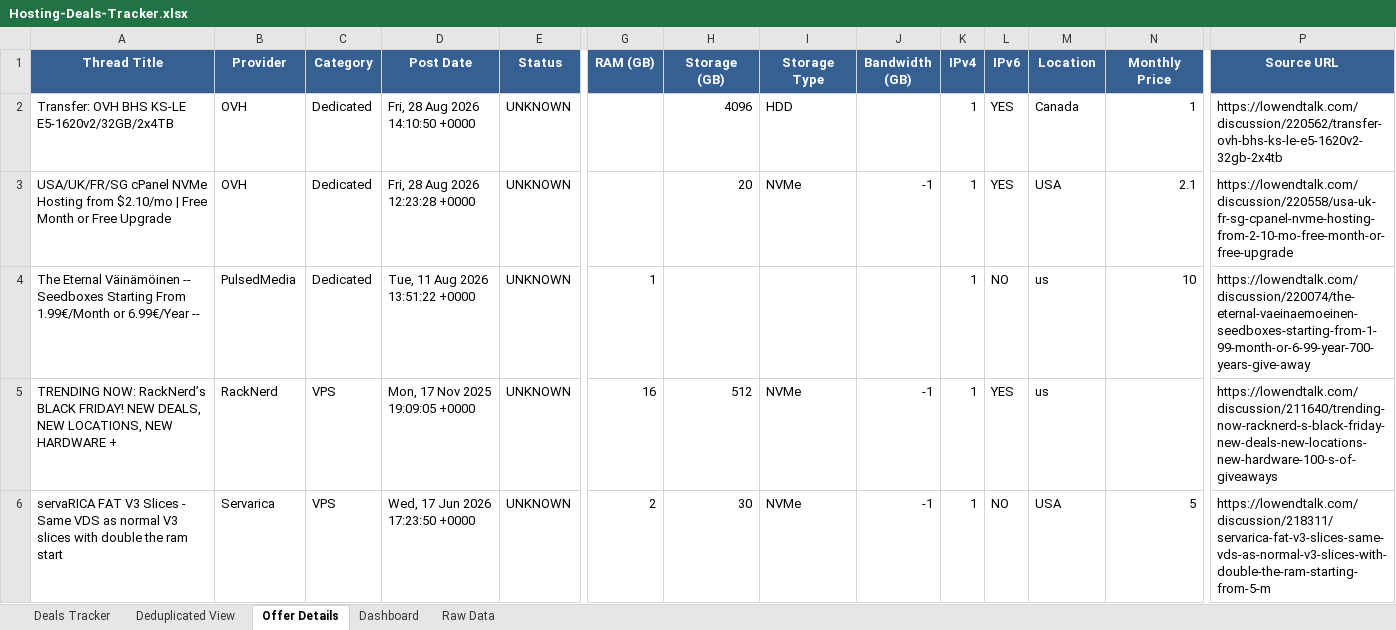
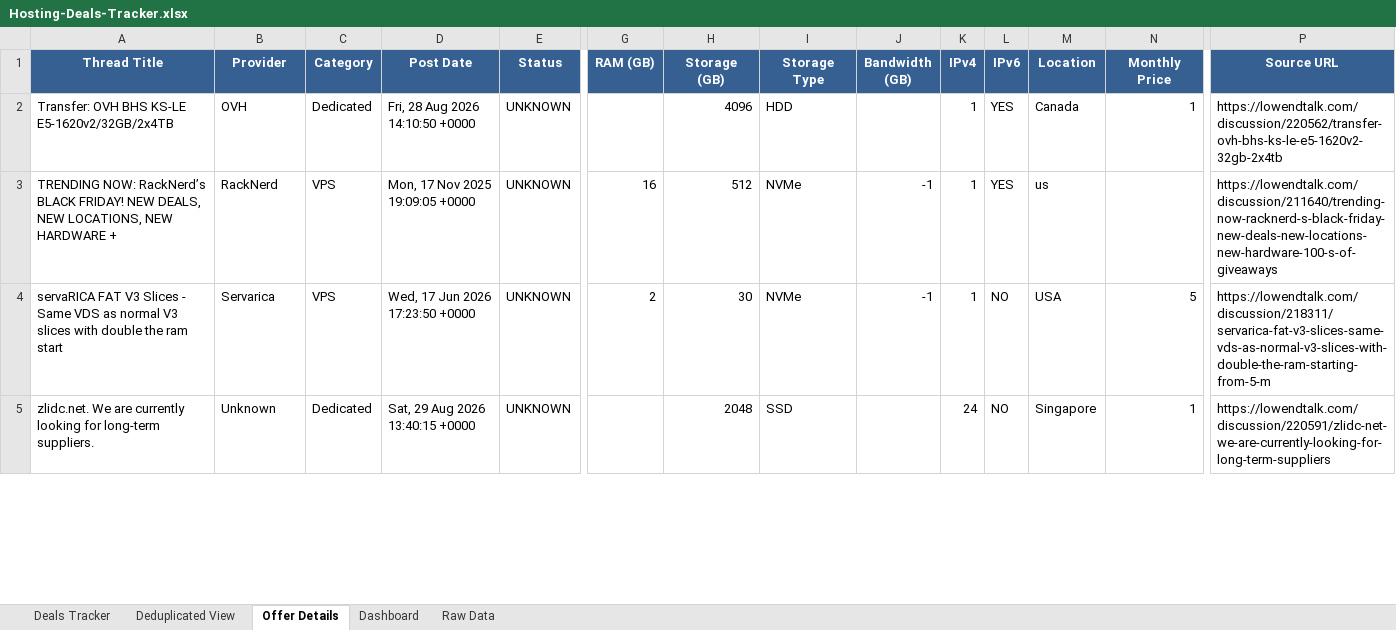
Before and after one commit to bojak83318/hosting-deals-tracker, an Excel workbook: output/Hosting-Deals-Tracker.xlsx, sheet Offer Details, drawn as a sheet; only a part is shown, gaps mark what is left out; values as stored, in another font and other column widths than the file's, no borders; removed rows and columns are numbered as before the commit, all else as after; rows hold the shown columns only; the diff covers the shown part only; the diff names each change by its address in the sheet, - before the commit and + after, or states it on an @@ line.

```diff
--- a/output/Hosting-Deals-Tracker.xlsx (sheet Offer Details)
+++ b/output/Hosting-Deals-Tracker.xlsx (sheet Offer Details)
-row 3: USA/UK/FR/SG cPanel NVMe Hosting from $2.10/mo | Free Month or Free Upgrade | OVH | Dedicated | Fri, 28 Aug 2026 12:23:28 +0000 | UNKNOWN |  | 20 | NVMe | -1 | 1 | YES | USA | 2.1 | https://lowendtalk.com/discussion/220558/usa-uk-fr-sg-cpanel-nvme-hosting-from-2-10-mo-free-month-or-free-upgrade
-row 4: The Eternal Väinämöinen -- Seedboxes Starting From 1.99€/Month or 6.99€/Year -- | PulsedMedia | Dedicated | Tue, 11 Aug 2026 13:51:22 +0000 | UNKNOWN | 1 |  |  |  | 1 | NO | us | 10 | https://lowendtalk.com/discussion/220074/the-eternal-vaeinaemoeinen-seedboxes-starting-from-1-99-month-or-6-99-year-700-years-give-away
+row 5: zlidc.net. We are currently looking for long-term suppliers. | Unknown | Dedicated | Sat, 29 Aug 2026 13:40:15 +0000 | UNKNOWN |  | 2048 | SSD |  | 24 | NO | Singapore | 1 | https://lowendtalk.com/discussion/220591/zlidc-net-we-are-currently-looking-for-long-term-suppliers
```
Also changed, not shown: 11 added rows, 13 removed rows and 36 edited cells elsewhere in this sheet, sheet Raw Data, sheet Deals Tracker, sheet Deduplicated View, sheet Dashboard, 1 other file.
